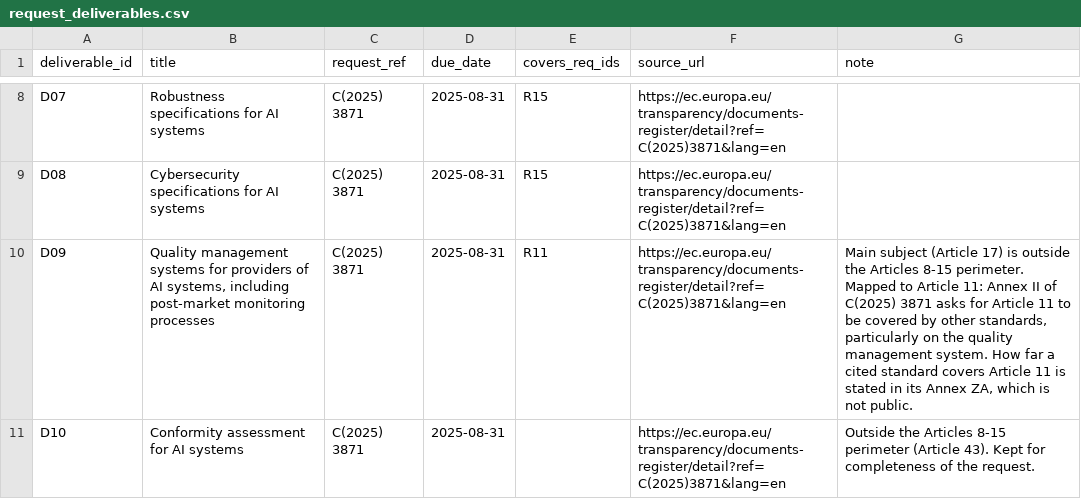
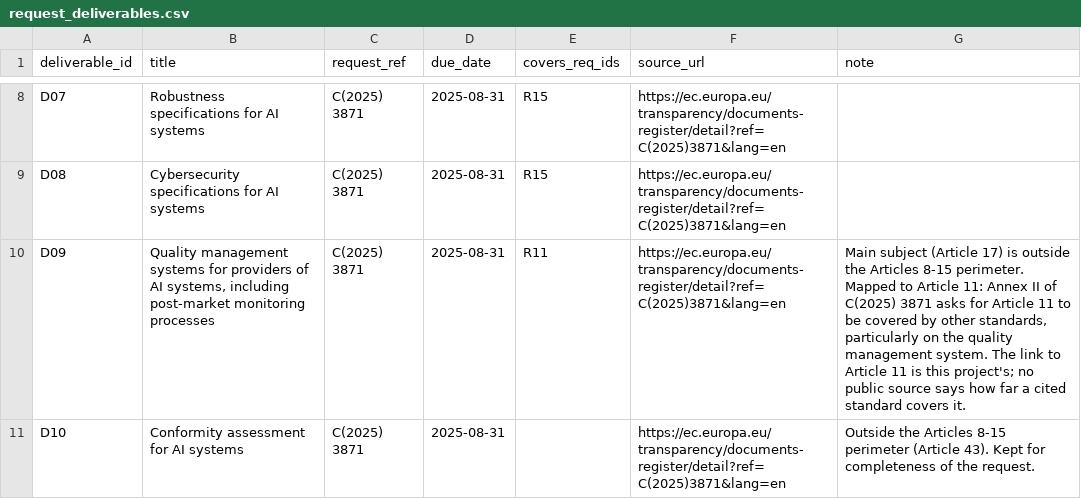
Before and after one commit to simones99/ai-act-standards-map, a CSV file: data/curated/request_deliverables.csv, drawn as a sheet; only a part is shown, gaps mark what is left out.

Commit message:
docs: results wording fixed after prose review; Article 11 limit stated without claims on unseen text

```diff
--- a/data/curated/request_deliverables.csv
+++ b/data/curated/request_deliverables.csv
@@ -9,3 +9,3 @@ D07,Robustness specifications for AI systems,C(2025) 3871,2025-08-31,R15,https:/
 D08,Cybersecurity specifications for AI systems,C(2025) 3871,2025-08-31,R15,https://ec.europa.eu/transparency/documents-register/detail?ref=C(2025)3871&lang=en,
-D09,"Quality management systems for providers of AI systems, including post-market monitoring processes",C(2025) 3871,2025-08-31,R11,https://ec.europa.eu/transparency/documents-register/detail?ref=C(2025)3871&lang=en,"Main subject (Article 17) is outside the Articles 8-15 perimeter. Mapped to Article 11: Annex II of C(2025) 3871 asks for Article 11 to be covered by other standards, particularly on the quality management system. How far a cited standard covers Article 11 is stated in its Annex ZA, which is not public."
+D09,"Quality management systems for providers of AI systems, including post-market monitoring processes",C(2025) 3871,2025-08-31,R11,https://ec.europa.eu/transparency/documents-register/detail?ref=C(2025)3871&lang=en,"Main subject (Article 17) is outside the Articles 8-15 perimeter. Mapped to Article 11: Annex II of C(2025) 3871 asks for Article 11 to be covered by other standards, particularly on the quality management system. The link to Article 11 is this project's; no public source says how far a cited standard covers it."
 D10,Conformity assessment for AI systems,C(2025) 3871,2025-08-31,,https://ec.europa.eu/transparency/documents-register/detail?ref=C(2025)3871&lang=en,Outside the Articles 8-15 perimeter (Article 43). Kept for completeness of the request.
```
Also changed, not shown: 2 other files.
